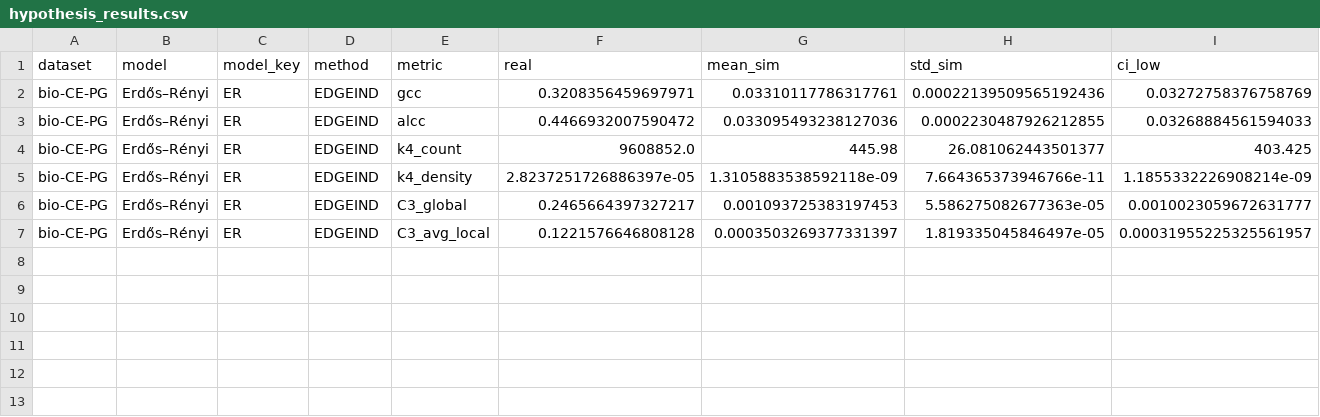
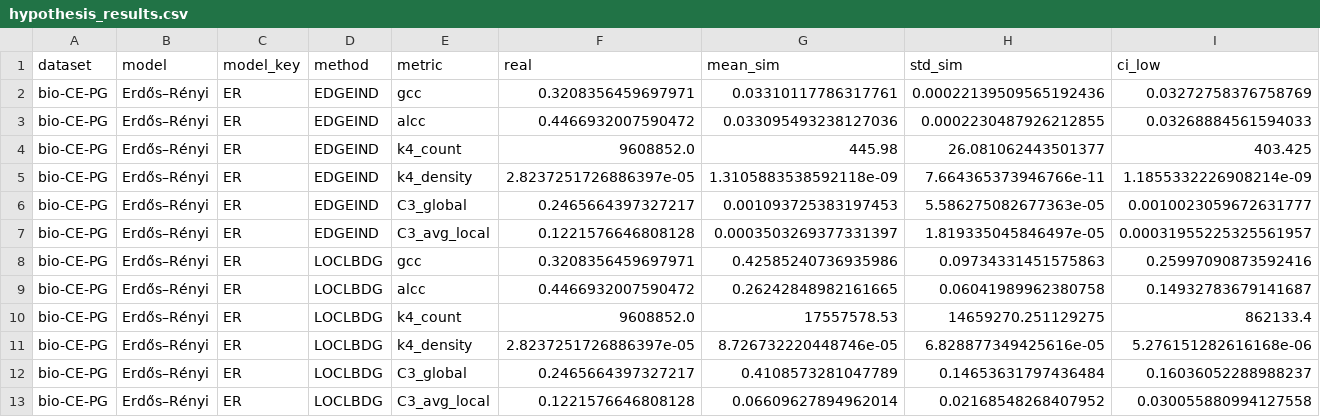
Before and after one commit to stfran/edge-probability-graph-model, a CSV file: cluster_analysis/analysis/hypothesis_results.csv, drawn as a sheet; only a part is shown; rows hold the shown columns only; the diff names each change by its address in the sheet, - before the commit and + after, or states it on an @@ line.

```diff
--- a/cluster_analysis/analysis/hypothesis_results.csv
+++ b/cluster_analysis/analysis/hypothesis_results.csv
+row 8: bio-CE-PG | Erdős–Rényi | ER | LOCLBDG | gcc | 0.3208356459697971 | 0.42585240736935986 | 0.09734331451575863 | 0.25997090873592416
+row 9: bio-CE-PG | Erdős–Rényi | ER | LOCLBDG | alcc | 0.4466932007590472 | 0.26242848982161665 | 0.06041989962380758 | 0.14932783679141687
+row 10: bio-CE-PG | Erdős–Rényi | ER | LOCLBDG | k4_count | 9608852.0 | 17557578.53 | 14659270.251129275 | 862133.4
+row 11: bio-CE-PG | Erdős–Rényi | ER | LOCLBDG | k4_density | 2.8237251726886397e-05 | 8.726732220448746e-05 | 6.828877349425616e-05 | 5.276151282616168e-06
+row 12: bio-CE-PG | Erdős–Rényi | ER | LOCLBDG | C3_global | 0.2465664397327217 | 0.4108573281047789 | 0.14653631797436484 | 0.16036052288988237
+row 13: bio-CE-PG | Erdős–Rényi | ER | LOCLBDG | C3_avg_local | 0.1221576646808128 | 0.06609627894962014 | 0.02168548268407952 | 0.030055880994127558
```
Also changed, not shown: 20 other files.
